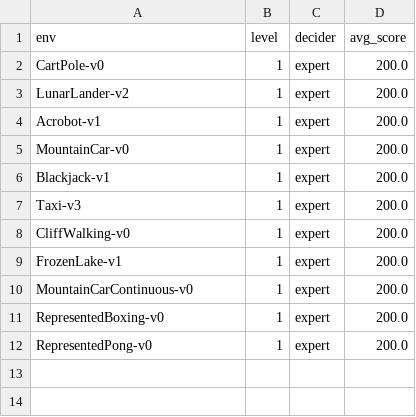
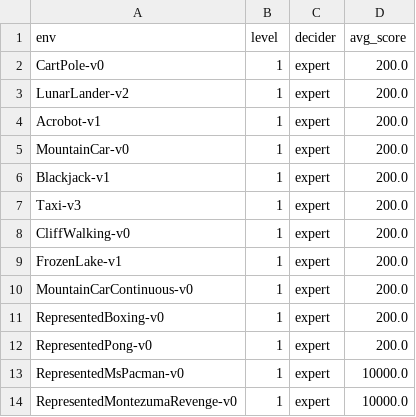
Before and after one commit to mail-ecnu/Text-Gym-Agents, a CSV file: record_reflexion.csv, drawn as a sheet.

Commit message:
translated MsPacman and MontezumaRevenge in Gym Atari

```diff
--- a/record_reflexion.csv
+++ b/record_reflexion.csv
@@ -12 +12,3 @@ RepresentedBoxing-v0,1,expert,200.0
 RepresentedPong-v0,1,expert,200.0
+RepresentedMsPacman-v0,1,expert,10000.0
+RepresentedMontezumaRevenge-v0,1,expert,10000.0
```
Also changed, not shown: 7 other files.
